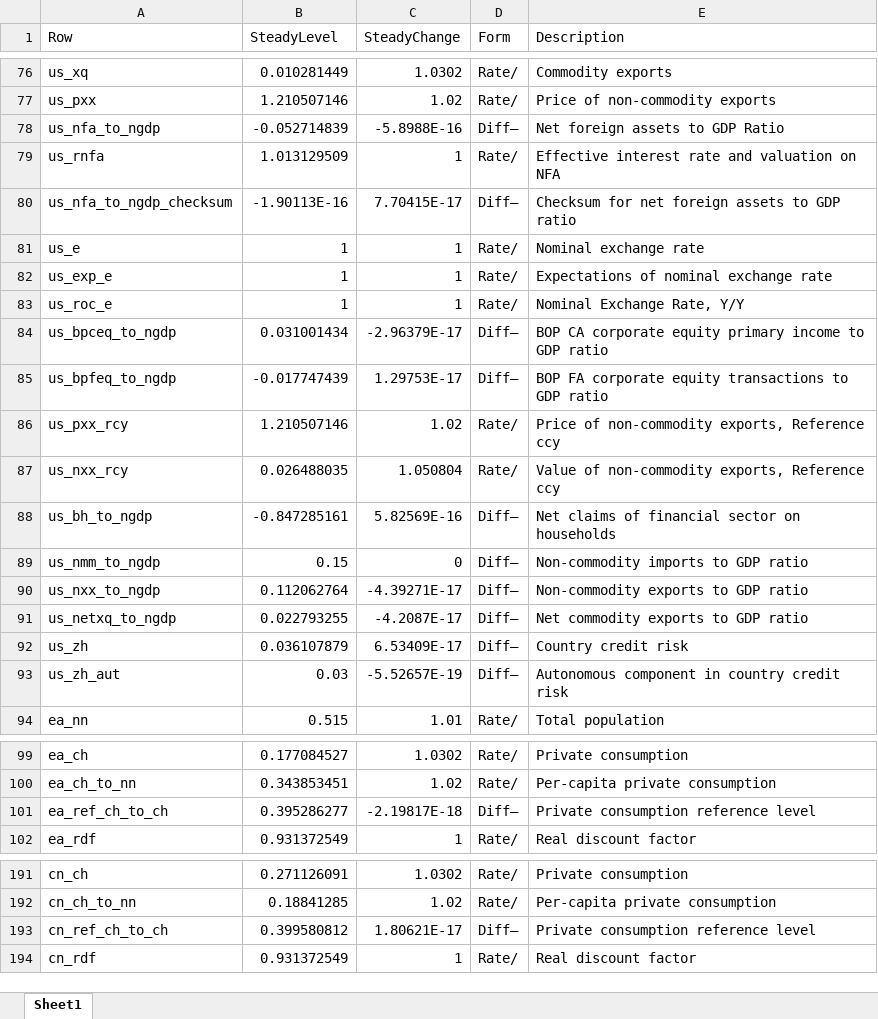
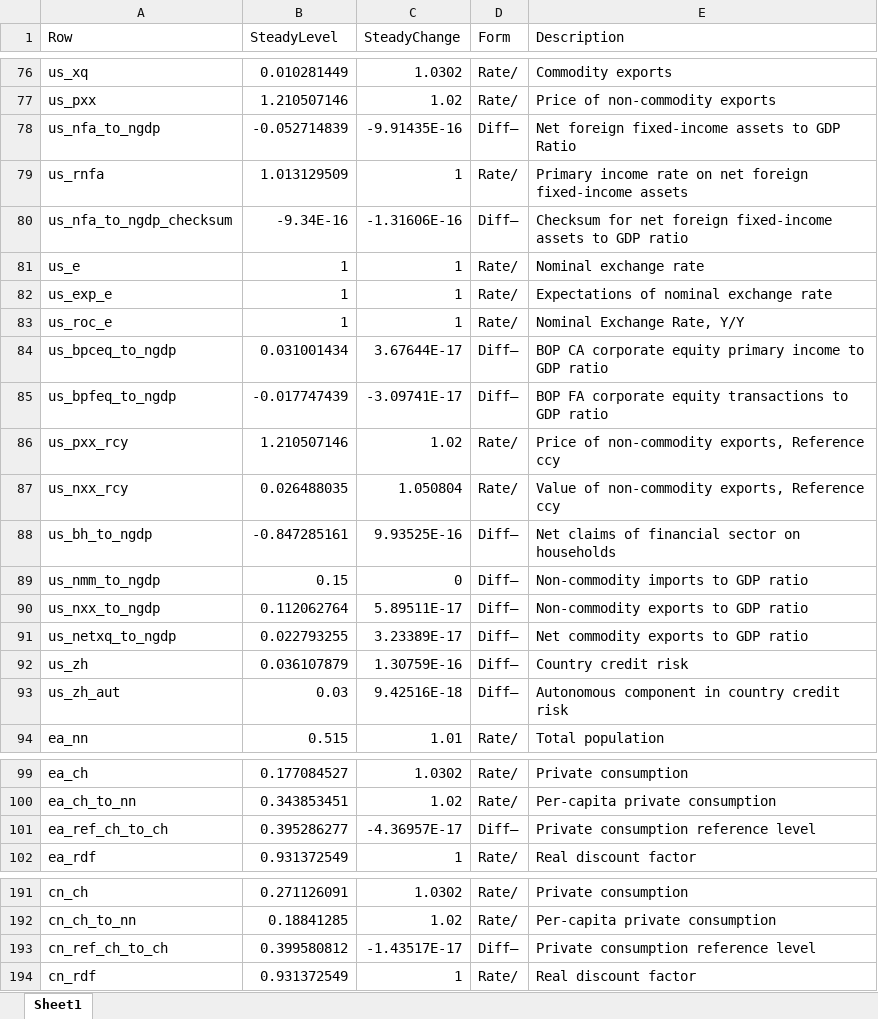
Before and after one commit to igpmn/gees, an Excel workbook: +model/+global4A/steady.xlsx, sheet Sheet1, drawn as a sheet; only a part is shown, gaps mark what is left out; values as stored, in another font and other column widths than the file's, no borders; the diff covers the shown part only; the diff names each change by its address in the sheet, - before the commit and + after, or states it on an @@ line.

Commit message:
Added primary income on equity in md

```diff
--- a/+model/+global4A/steady.xlsx (sheet Sheet1)
+++ b/+model/+global4A/steady.xlsx (sheet Sheet1)
-C78 (SteadyChange): -5.8988E-16
+C78 (SteadyChange): -9.91435E-16
-E78 (Description): Net foreign assets to GDP Ratio
+E78 (Description): Net foreign fixed-income assets to GDP Ratio
-E79 (Description): Effective interest rate and valuation on NFA
+E79 (Description): Primary income rate on net foreign fixed-income assets
-B80 (SteadyLevel): -1.90113E-16
+B80 (SteadyLevel): -9.34E-16
-C80 (SteadyChange): 7.70415E-17
+C80 (SteadyChange): -1.31606E-16
-E80 (Description): …net foreign assets to…
+E80 (Description): …net foreign fixed-income assets to…
-C84 (SteadyChange): -2.96379E-17
+C84 (SteadyChange): 3.67644E-17
-C85 (SteadyChange): 1.29753E-17
+C85 (SteadyChange): -3.09741E-17
-C88 (SteadyChange): 5.82569E-16
+C88 (SteadyChange): 9.93525E-16
-C90 (SteadyChange): -4.39271E-17
+C90 (SteadyChange): 5.89511E-17
-C91 (SteadyChange): -4.2087E-17
+C91 (SteadyChange): 3.23389E-17
-C92 (SteadyChange): 6.53409E-17
+C92 (SteadyChange): 1.30759E-16
-C93 (SteadyChange): -5.52657E-19
+C93 (SteadyChange): 9.42516E-18
-C101 (SteadyChange): -2.19817E-18
+C101 (SteadyChange): -4.36957E-17
-C193 (SteadyChange): 1.80621E-17
+C193 (SteadyChange): -1.43517E-17
```
Also changed, not shown: 114 edited cells elsewhere in this sheet, +model/+autarky/steady.xlsx, +model/+symmetric2A/steady.xlsx, 7 other files.
